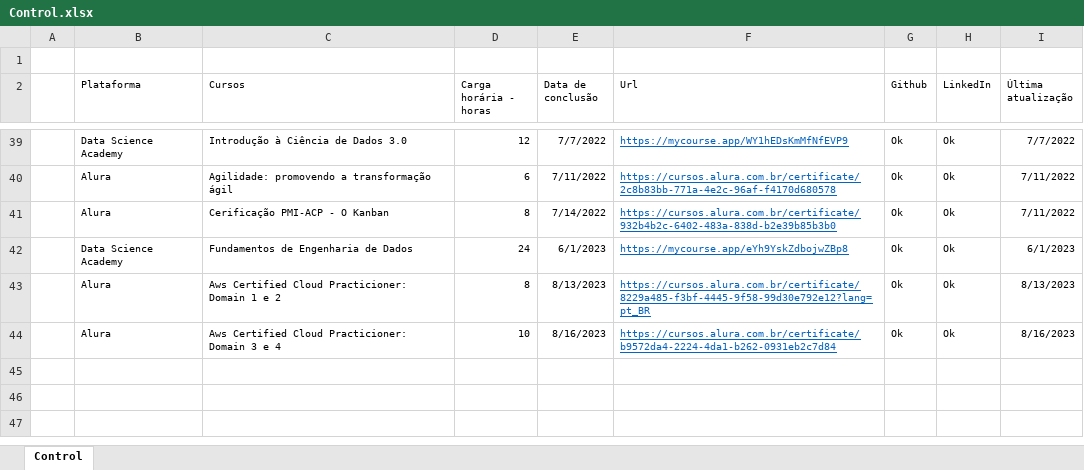
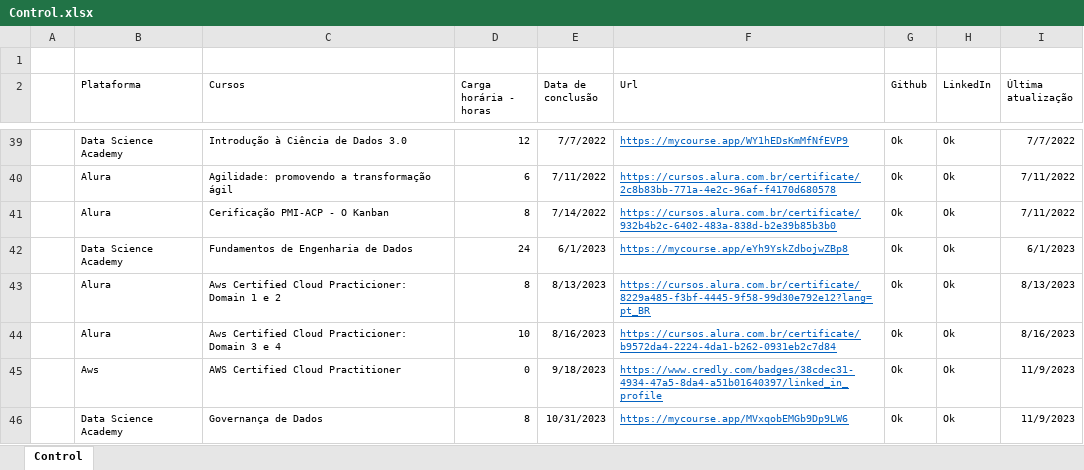
Before and after one commit to Phelipe-Sempreboni/certificates, an Excel workbook: certificates and licenses/Control/Control.xlsx, sheet Control, drawn as a sheet; only a part is shown, gaps mark what is left out; values as stored, in another font and other column widths than the file's, no borders; the diff names each change by its address in the sheet, - before the commit and + after, or states it on an @@ line.

Commit message:
Atualização e criação de arquivos.

```diff
--- a/certificates and licenses/Control/Control.xlsx (sheet Control)
+++ b/certificates and licenses/Control/Control.xlsx (sheet Control)
+row 45:  | Aws | AWS Certified Cloud Practitioner | 0 | 9/18/2023 | https://www.credly.com/badges/38cdec31-4934-47a5-8da4-a51b01640397/linked_in_profile | Ok | Ok | 11/9/2023
+row 46:  | Data Science Academy | Governança de Dados | 8 | 10/31/2023 | https://mycourse.app/MVxqobEMGb9Dp9LW6 | Ok | Ok | 11/9/2023
```
Also changed, not shown: 1 other file.
